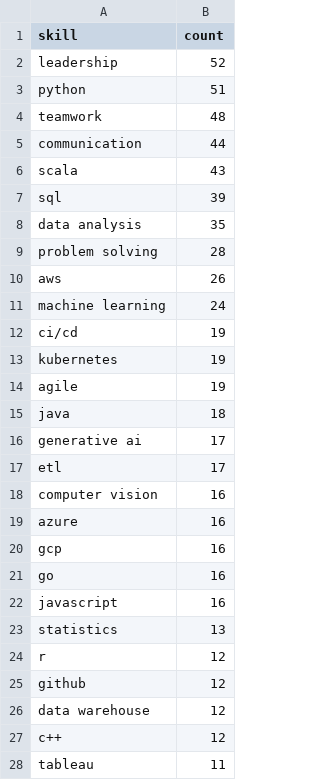
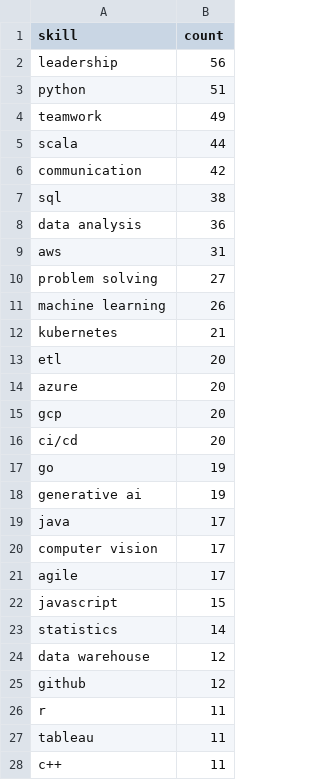
Before and after one commit to reddymohan-pro/pathfinder-job-navigator, a CSV file: data/skill_frequency.csv, drawn as a sheet; only a part is shown; the diff covers the shown part only.

```diff
--- a/data/skill_frequency.csv
+++ b/data/skill_frequency.csv
@@ -1,28 +1,28 @@
 skill,count
-leadership,52
+leadership,56
 python,51
-teamwork,48
-communication,44
-scala,43
-sql,39
-data analysis,35
-problem solving,28
-aws,26
-machine learning,24
-ci/cd,19
-kubernetes,19
-agile,19
-java,18
-generative ai,17
-etl,17
-computer vision,16
-azure,16
-gcp,16
-go,16
-javascript,16
-statistics,13
-r,12
+teamwork,49
+scala,44
+communication,42
+sql,38
+data analysis,36
+aws,31
+problem solving,27
+machine learning,26
+kubernetes,21
+etl,20
+azure,20
+gcp,20
+ci/cd,20
+go,19
+generative ai,19
+java,17
+computer vision,17
+agile,17
+javascript,15
+statistics,14
+data warehouse,12
 github,12
-data warehouse,12
-c++,12
+r,11
 tableau,11
+c++,11
```
Also changed, not shown: 8 added rows, 8 removed rows, 2 moved rows and 5 edited cells elsewhere in this file, 3 other files.
